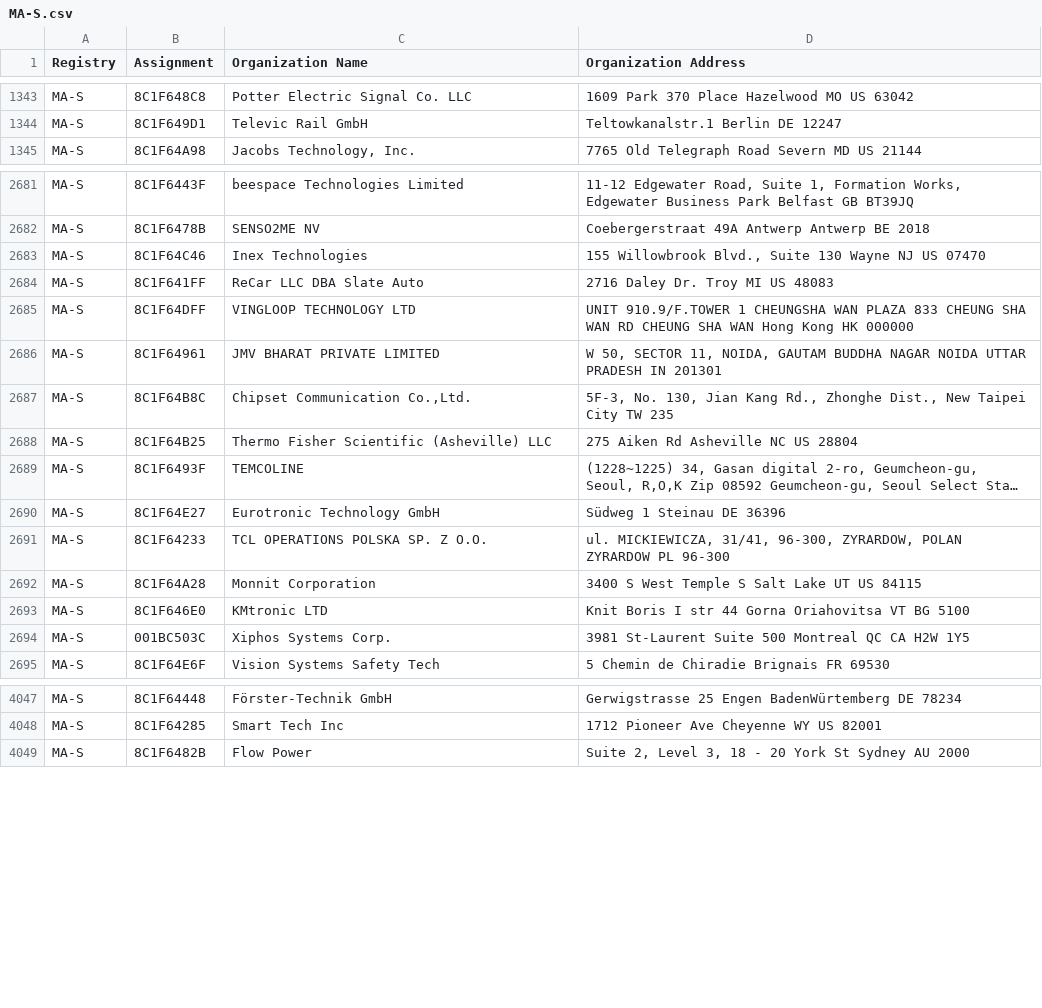
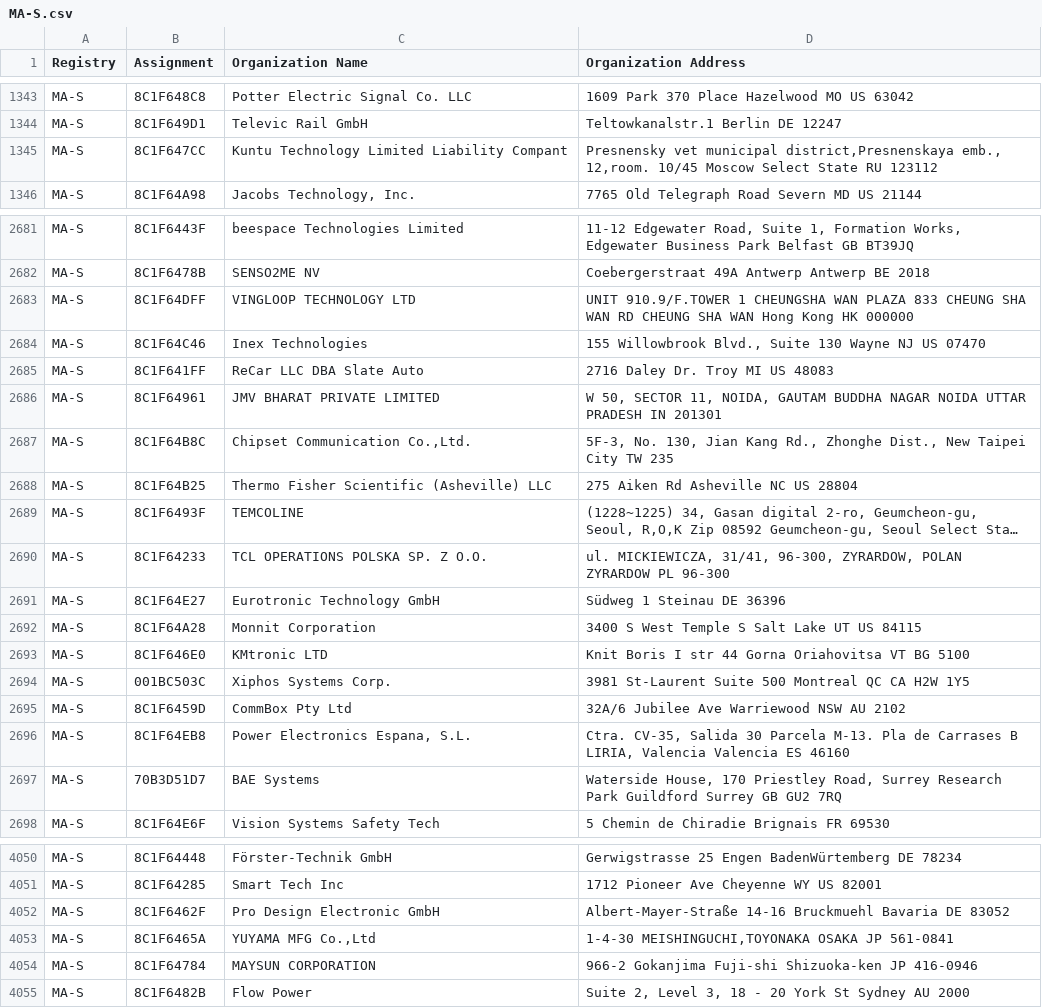
Before and after one commit to netdisco/upstream-sources, a CSV file: ieee/MA/MA-S.csv, drawn as a sheet; only a part is shown, gaps mark what is left out; long unchanged cells end in …; the diff covers the shown part only; the diff names each change by its address in the sheet, - before the commit and + after, or states it on an @@ line.

```diff
--- a/ieee/MA/MA-S.csv
+++ b/ieee/MA/MA-S.csv
+row 1345: MA-S | 8C1F647CC | Kuntu Technology Limited Liability Compant | Presnensky vet municipal district,Presnenskaya emb., 12,room. 10/45 Moscow Select State RU 123112
@@ row 2685 moved to row 2683: MA-S @@
@@ row 2690 moved to row 2691: MA-S @@
+row 2695: MA-S | 8C1F6459D | CommBox Pty Ltd | 32A/6 Jubilee Ave Warriewood NSW AU 2102
+row 2696: MA-S | 8C1F64EB8 | Power Electronics Espana, S.L. | Ctra. CV-35, Salida 30 Parcela M-13. Pla de Carrases B LIRIA, Valencia Valencia ES 46160
+row 2697: MA-S | 70B3D51D7 | BAE Systems | Waterside House, 170 Priestley Road, Surrey Research Park Guildford Surrey GB GU2 7RQ
+row 4052: MA-S | 8C1F6462F | Pro Design Electronic GmbH | Albert-Mayer-Straße 14-16 Bruckmuehl Bavaria DE 83052
+row 4053: MA-S | 8C1F6465A | YUYAMA MFG Co.,Ltd | 1-4-30 MEISHINGUCHI,TOYONAKA OSAKA JP 561-0841
+row 4054: MA-S | 8C1F64784 | MAYSUN CORPORATION | 966-2 Gokanjima Fuji-shi Shizuoka-ken JP 416-0946
```
Also changed, not shown: 2 added rows, 2 removed rows and 46 moved rows elsewhere in this file, ieee/MA/MA-M.csv, 5 other files.
